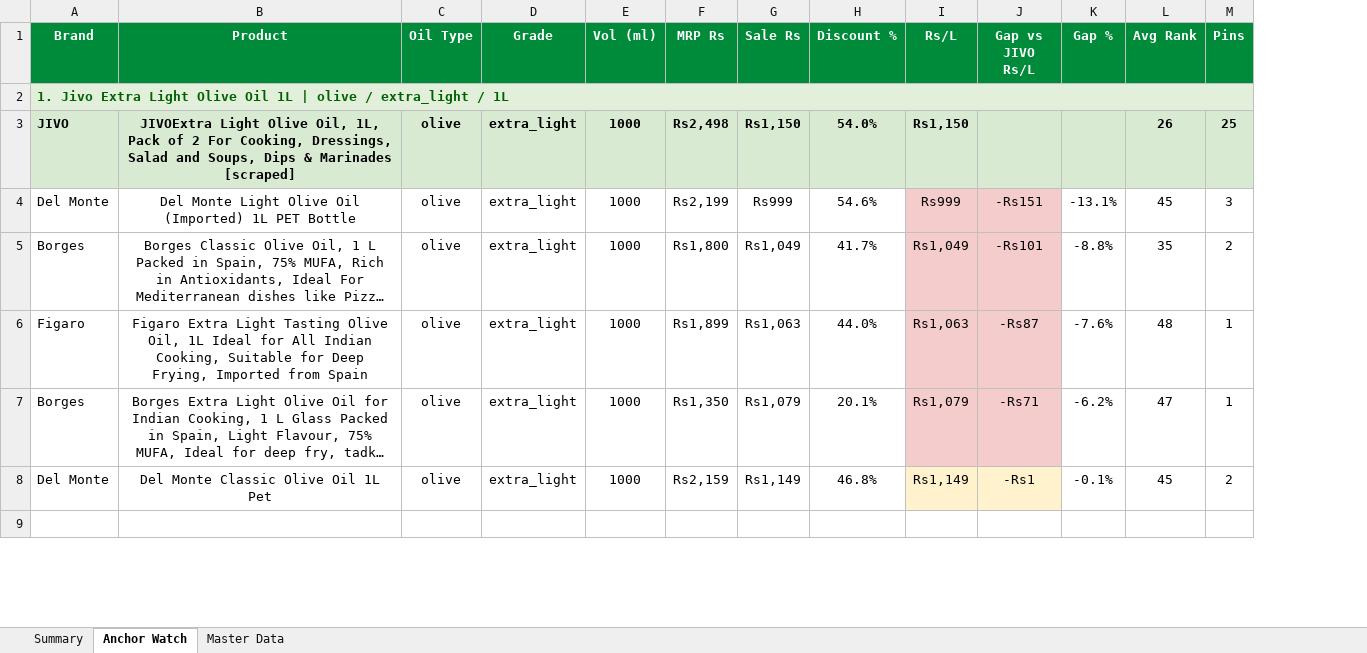
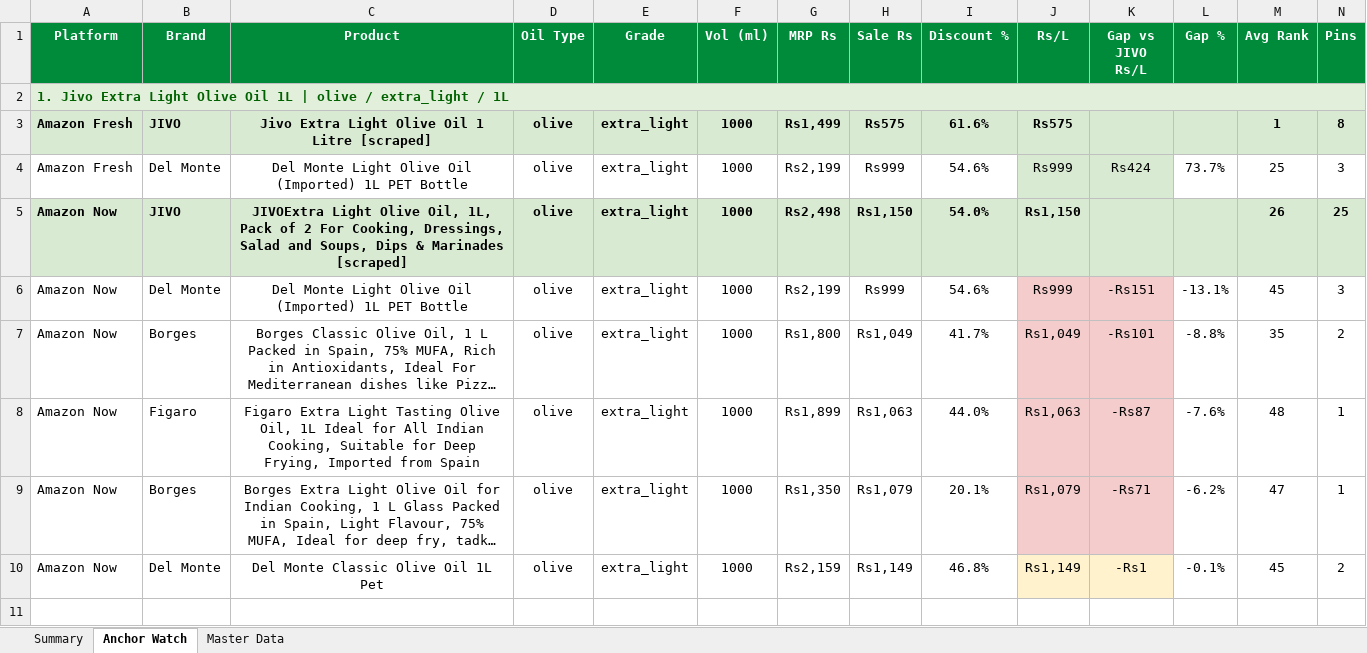
Before and after one commit to daman8271/sending-excel, an Excel workbook: Competitor-Price-Watch-AllQcomm-2026-09-10.xlsx, sheet Anchor Watch, drawn as a sheet; only a part is shown; long unchanged cells end in …; values as stored, in another font and other column widths than the file's, no borders; removed rows and columns are numbered as before the commit, all else as after; rows hold the shown columns only; the diff covers the shown part only; the diff names each change by its address in the sheet, - before the commit and + after, or states it on an @@ line.

Commit message:
2026-09-10 — 9 Excel report(s)
Competitor-Price-Watch-AllQcomm-2026-09-10.xlsx,Competitor-Price-Watch-Amazon-Fresh-2026-09-10.xlsx Competitor-Price-Watch-Amazon-Now-2026-09-10.xlsx,Jivo-Amazon-Live-Report-2026-09-10.xlsx Jivo-AmazonNow-Live-Report-2026-09-10.xlsx,Jivo-BigBasket-Pincode-Report-2026-09-10.xlsx Jivo-Flipkart-Live-Report-2026-09-10.xlsx,Jivo-FlipkartMinutes-Live-Report-2026-09-10.xlsx Jivo-Price-Match-2026-09-10.xlsx

```diff
--- a/Competitor-Price-Watch-AllQcomm-2026-09-10.xlsx (sheet Anchor Watch)
+++ b/Competitor-Price-Watch-AllQcomm-2026-09-10.xlsx (sheet Anchor Watch)
+column A (Platform), row 2: 1. Jivo Extra Light Olive Oil 1L | olive / extra_light / 1L; rows 5-10: all Amazon Now
-B2 (Brand): 1. Jivo Extra Light Olive Oil 1L | olive / extra_light / 1L
+B2 (Brand): (empty)
-B2 fill: #E2EFDA
+B2 fill: none
-A2:N2 merged
+row 3: Amazon Fresh | JIVO | Jivo Extra Light Olive Oil 1 Litre [scraped] | olive | extra_light | 1000 | Rs1,499 | Rs575 | 61.6% | Rs575 |  |  | 1 | 8
+row 4: Amazon Fresh | Del Monte | Del Monte Light Olive Oil (Imported) 1L PET Bottle | olive | extra_light | 1000 | Rs2,199 | Rs999 | 54.6% | Rs999 | Rs424 | 73.7% | 25 | 3
```
Also changed, not shown: 35 added rows, 8 edited cells, cell formats and merged cells elsewhere in this sheet, sheet Master Data, sheet Summary, 1 other file.
